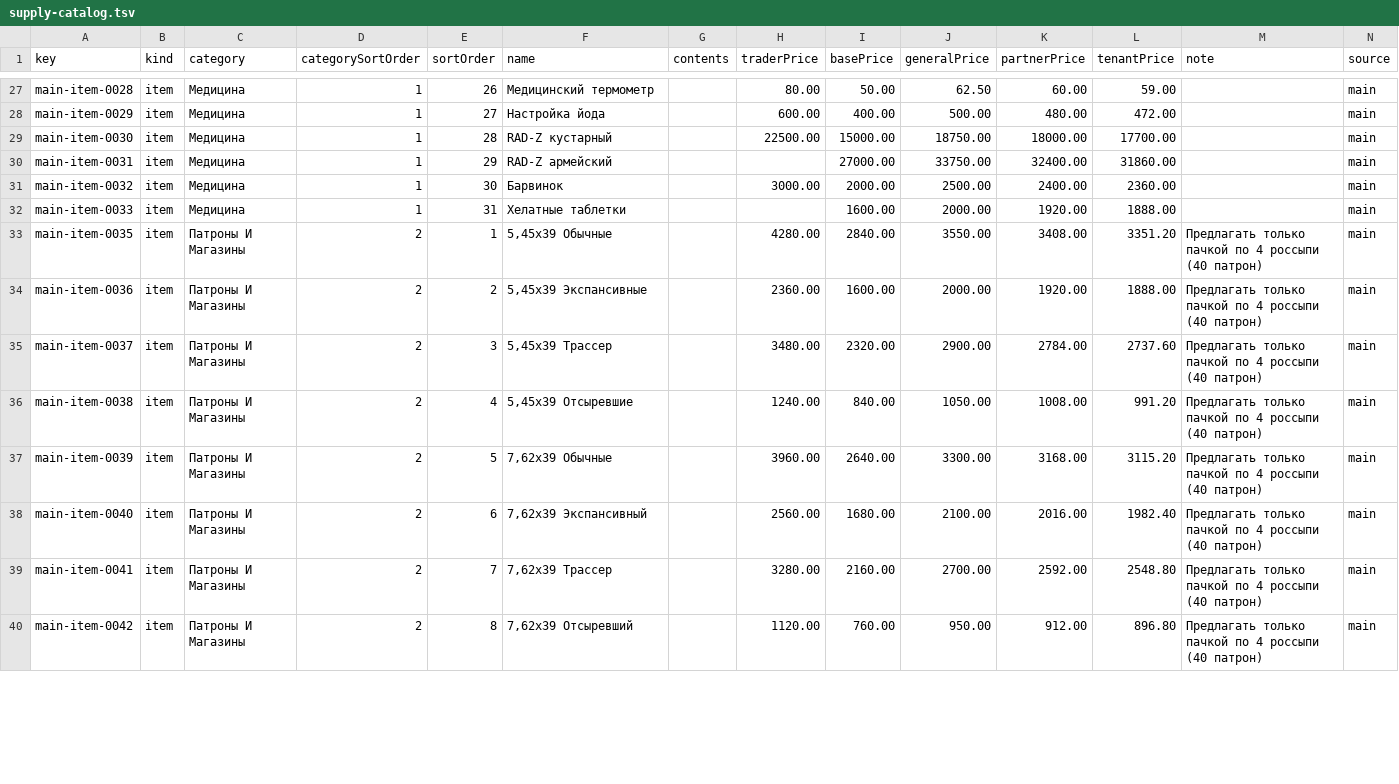
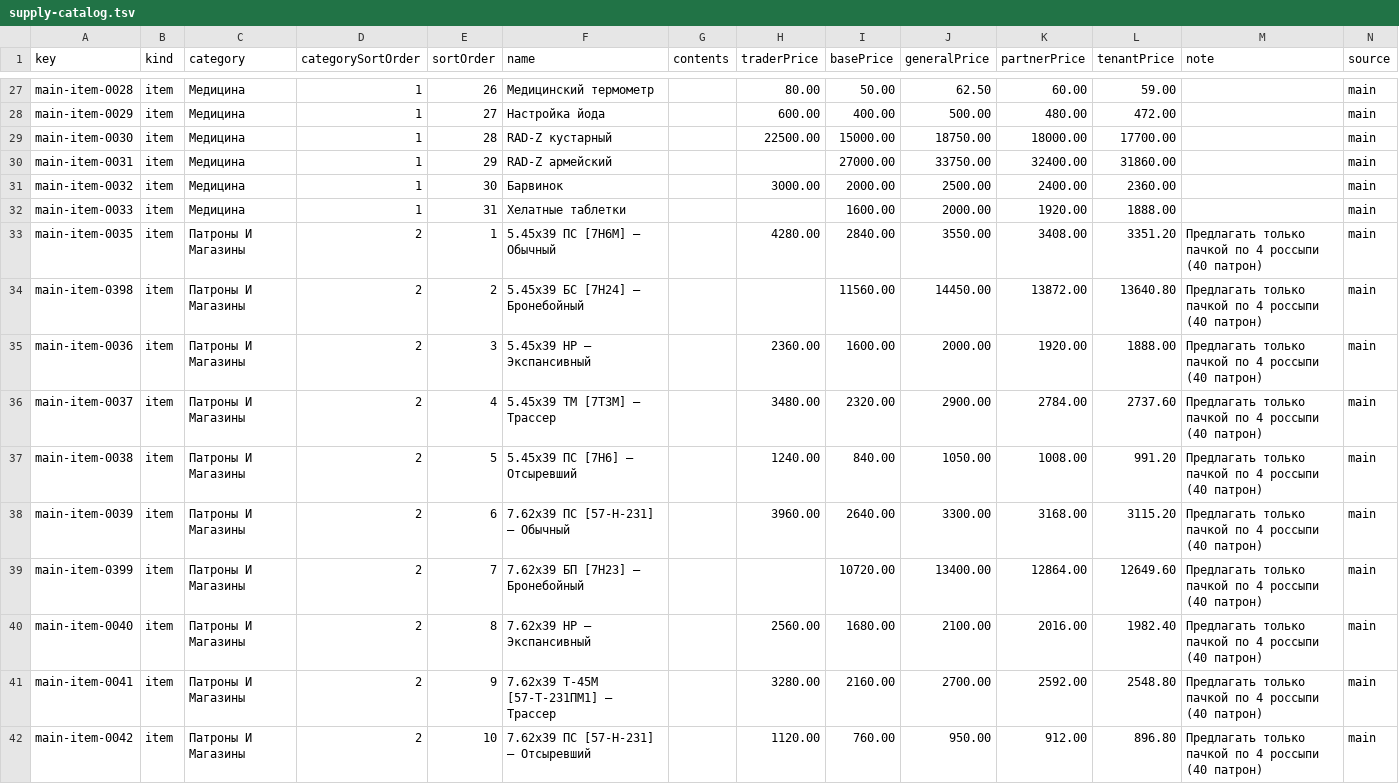
Before and after one commit to vsevolod9434-maker/duty-data-base, a TSV file: tools/calculator-source/supply-catalog.tsv, drawn as a sheet; only a part is shown, gaps mark what is left out; addresses are those after the commit; rows hold the shown columns only; the diff covers the shown part only; the diff names each change by its address in the sheet, - before the commit and + after, or states it on an @@ line.

Commit message:
Update ammunition catalog prices

```diff
--- a/tools/calculator-source/supply-catalog.tsv
+++ b/tools/calculator-source/supply-catalog.tsv
-F33 (name): 5,45x39 Обычные
+F33 (name): 5.45x39 ПС [7Н6М] — Обычный
+row 34: main-item-0398 | item | Патроны И Магазины | 2 | 2 | 5.45x39 БС [7Н24] — Бронебойный |  |  | 11560.00 | 14450.00 | 13872.00 | 13640.80 | Предлагать только пачкой по 4 россыпи (40 патрон) | main
-E35 (sortOrder): 2
+E35 (sortOrder): 3
-F35 (name): 5,45x39 Экспансивные
+F35 (name): 5.45x39 HP — Экспансивный
-E36 (sortOrder): 3
+E36 (sortOrder): 4
-F36 (name): 5,45x39 Трассер
+F36 (name): 5.45x39 ТМ [7Т3М] — Трассер
-E37 (sortOrder): 4
+E37 (sortOrder): 5
-F37 (name): 5,45x39 Отсыревшие
+F37 (name): 5.45x39 ПС [7Н6] — Отсыревший
-E38 (sortOrder): 5
+E38 (sortOrder): 6
-F38 (name): 7,62x39 Обычные
+F38 (name): 7.62x39 ПС [57-Н-231] — Обычный
+row 39: main-item-0399 | item | Патроны И Магазины | 2 | 7 | 7.62x39 БП [7Н23] — Бронебойный |  |  | 10720.00 | 13400.00 | 12864.00 | 12649.60 | Предлагать только пачкой по 4 россыпи (40 патрон) | main
-E40 (sortOrder): 6
+E40 (sortOrder): 8
-F40 (name): 7,62x39 Экспансивный
+F40 (name): 7.62x39 HP — Экспансивный
-E41 (sortOrder): 7
+E41 (sortOrder): 9
-F41 (name): 7,62x39 Трассер
+F41 (name): 7.62x39 Т-45М [57-Т-231ПМ1] — Трассер
-E42 (sortOrder): 8
+E42 (sortOrder): 10
-F42 (name): 7,62x39 Отсыревший
+F42 (name): 7.62x39 ПС [57-Н-231] — Отсыревший
```
Also changed, not shown: 5 added rows, 1 removed row and 72 edited cells elsewhere in this file.
